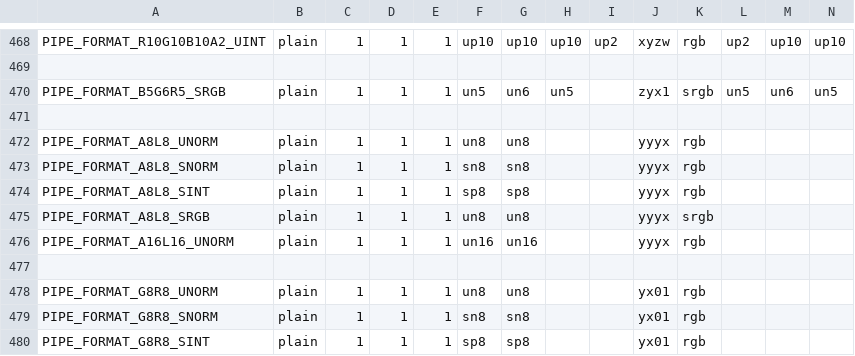
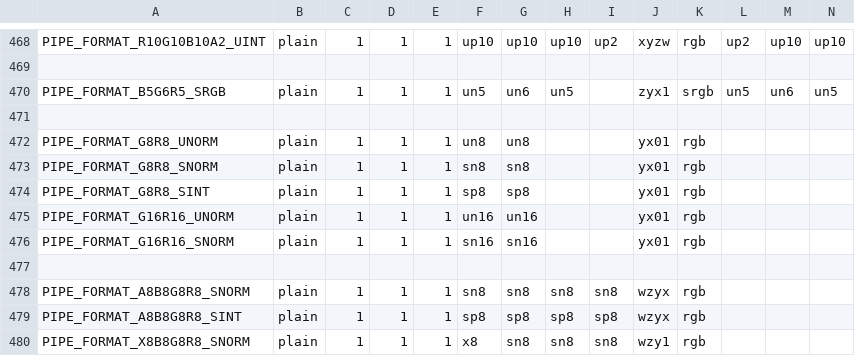
Before and after one commit to openharmony/third_party_mesa3d, a CSV file: src/gallium/auxiliary/util/u_format.csv, drawn as a sheet; only a part is shown, gaps mark what is left out; the shorter side is filled out with more unchanged rows; rows hold the shown columns only; the diff names each change by its address in the sheet, - before the commit and + after, or states it on an @@ line.

Commit message:
gallium: Drop the unused PIPE_FORMAT_A*L* formats.
Now that Mesa is also using an array format for LA, nothing was using
these.  (And, clearly, no HW driver had exposed them).

Reviewed-by: Marek Olšák <marek.olsak@amd.com>

```diff
--- a/src/gallium/auxiliary/util/u_format.csv
+++ b/src/gallium/auxiliary/util/u_format.csv
-row 472: PIPE_FORMAT_A8L8_UNORM | plain | 1 | 1 | 1 | un8 | un8 |  |  | yyyx | rgb
-row 473: PIPE_FORMAT_A8L8_SNORM | plain | 1 | 1 | 1 | sn8 | sn8 |  |  | yyyx | rgb
-row 474: PIPE_FORMAT_A8L8_SINT | plain | 1 | 1 | 1 | sp8 | sp8 |  |  | yyyx | rgb
-row 475: PIPE_FORMAT_A8L8_SRGB | plain | 1 | 1 | 1 | un8 | un8 |  |  | yyyx | srgb
-row 476: PIPE_FORMAT_A16L16_UNORM | plain | 1 | 1 | 1 | un16 | un16 |  |  | yyyx | rgb
-row 477: (empty)
```
Also changed, not shown: 2 other files.
